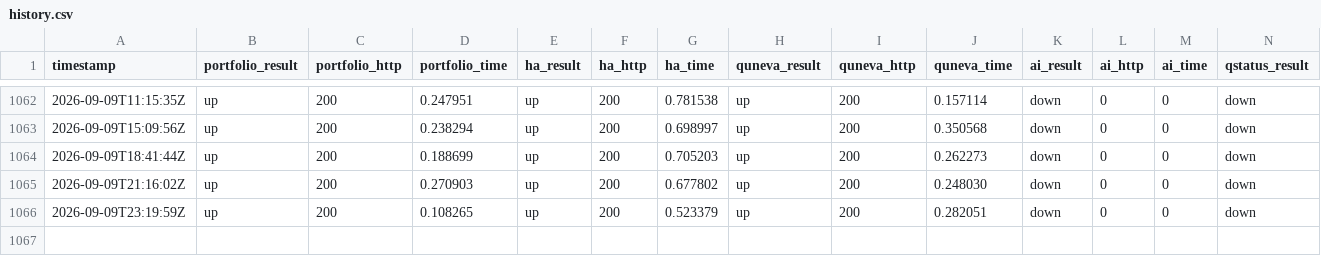
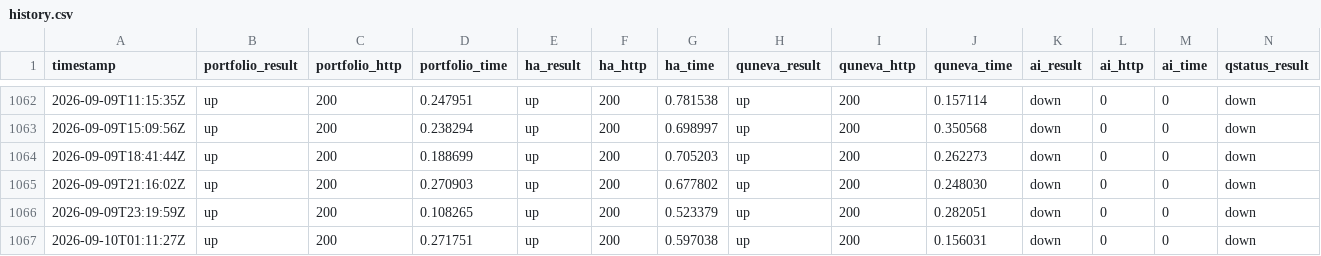
Before and after one commit to Abdelrahman-Ezzat-G/Portfolio-Status, a CSV file: data/history.csv, drawn as a sheet; only a part is shown, gaps mark what is left out; rows hold the shown columns only; the diff names each change by its address in the sheet, - before the commit and + after, or states it on an @@ line.

```diff
--- a/data/history.csv
+++ b/data/history.csv
+row 1067: 2026-09-10T01:11:27Z | up | 200 | 0.271751 | up | 200 | 0.597038 | up | 200 | 0.156031 | down | 0 | 0 | down
```
Also changed, not shown: data/history-archive-2026-09.csv, 1 other file.
